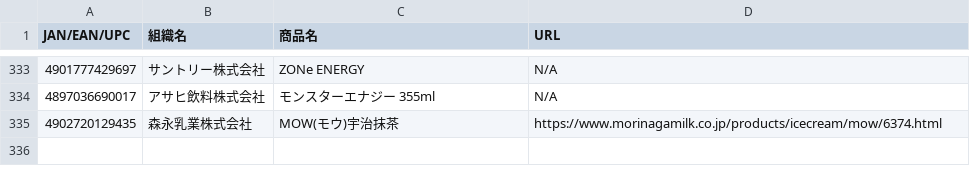
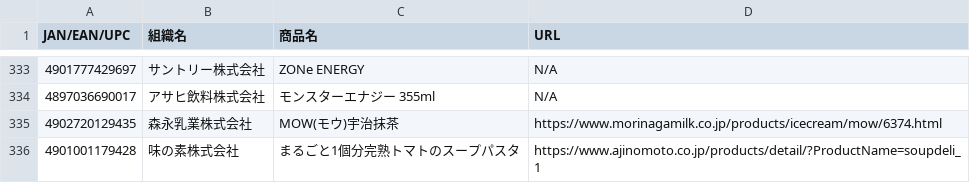
Before and after one commit to PC-CNT/mkn-09, a CSV file: 食料品.csv, drawn as a sheet; only a part is shown, gaps mark what is left out; the diff names each change by its address in the sheet, - before the commit and + after, or states it on an @@ line.

Commit message:
Update 食料品.csv

```diff
--- a/食料品.csv
+++ b/食料品.csv
+row 336: 4901001179428 | 味の素株式会社 | まるごと1個分完熟トマトのスープパスタ | https://www.ajinomoto.co.jp/products/detail/?ProductName=soupdeli_1
```
